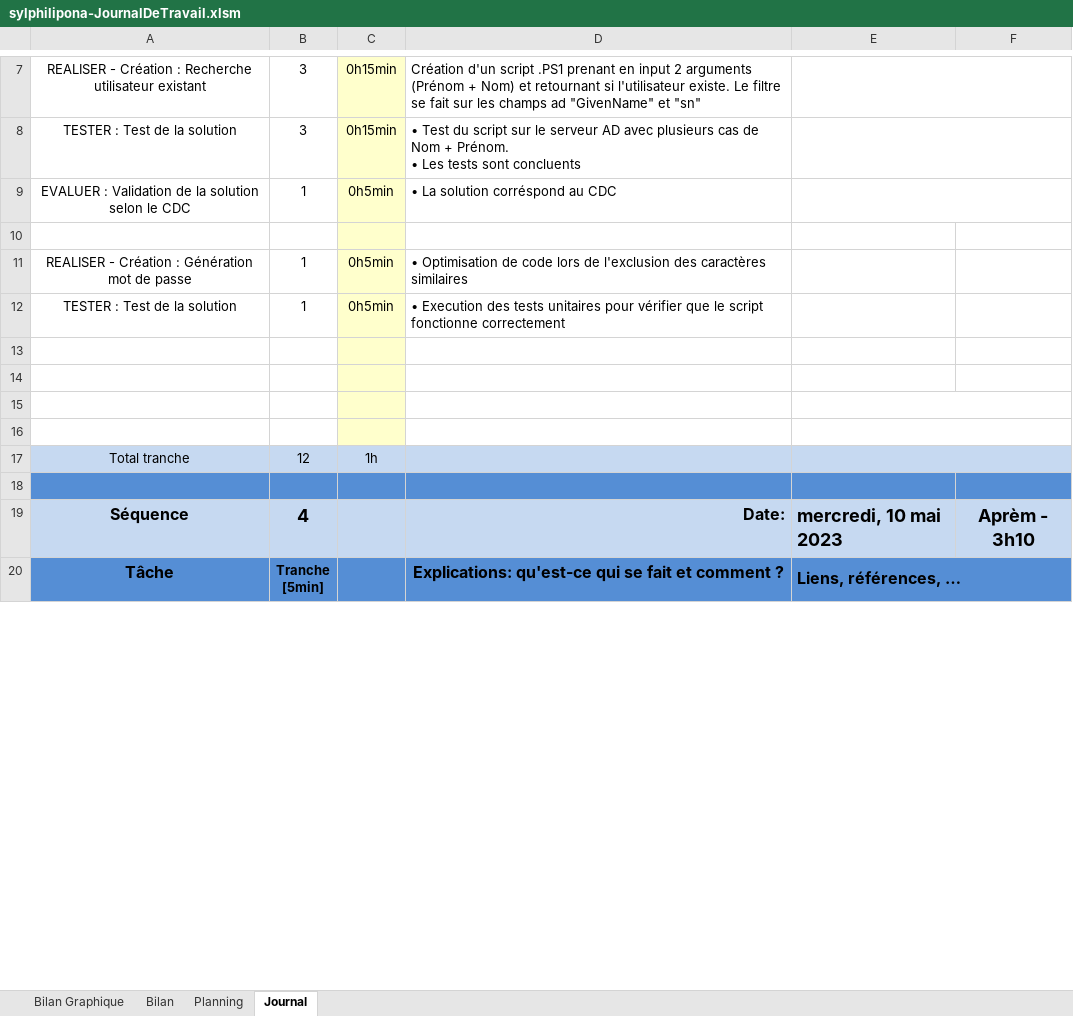
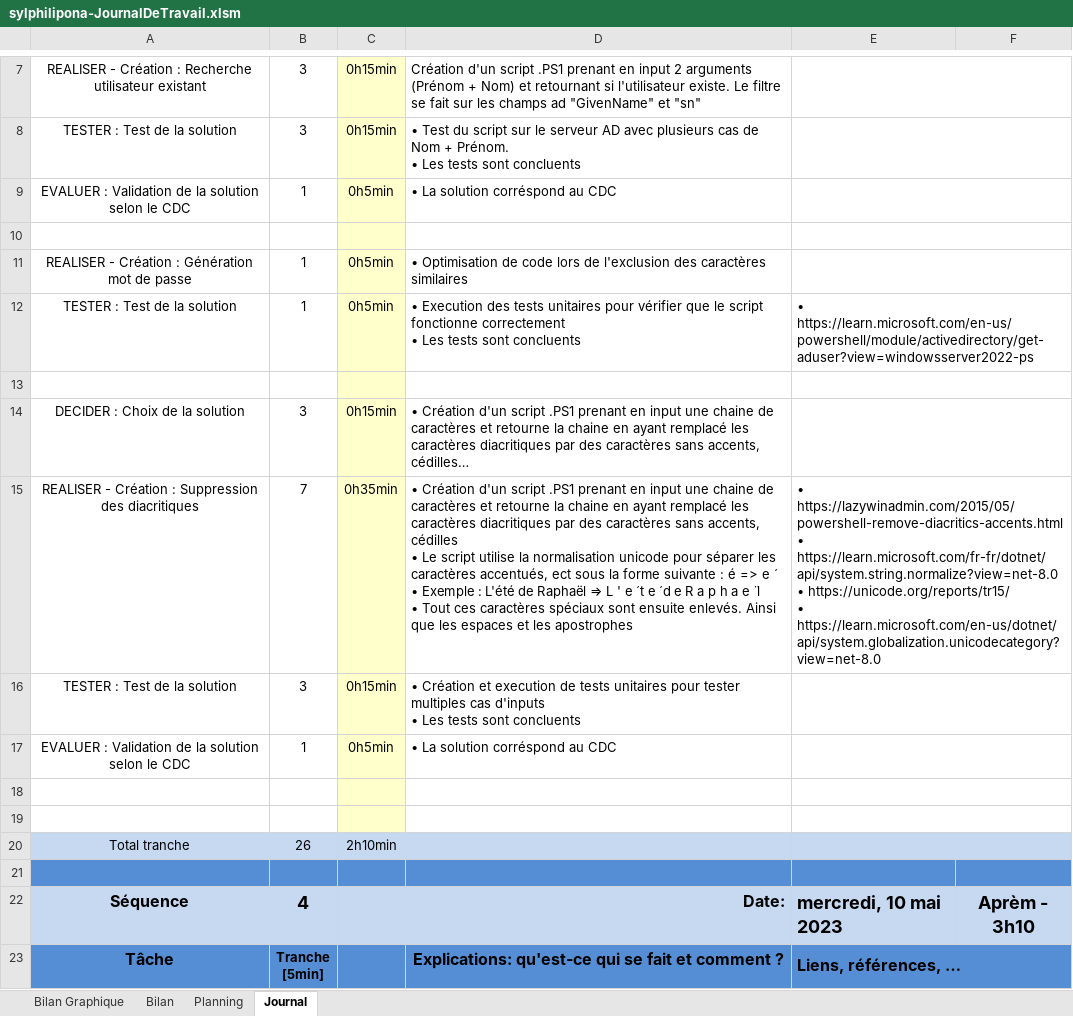
Before and after one commit to SylvainPhilipona/TPI-AD-Users-Management, an Excel workbook: Administratif/sylphilipona-JournalDeTravail.xlsm, sheet Journal, drawn as a sheet; only a part is shown, gaps mark what is left out; values as stored, in another font and other column widths than the file's, no borders; charts and pictures and conditional formats not drawn; 1 other sheet too large or unreadable and not compared; removed rows and columns are numbered as before the commit, all else as after; ↵ is a line break in a cell; the diff names each change by its address in the sheet, - before the commit and + after, or states it on an @@ line.

Commit message:
Dev: Remove string diacritics + UTF-8 With BOM encoding

```diff
--- a/Administratif/sylphilipona-JournalDeTravail.xlsm (sheet Journal)
+++ b/Administratif/sylphilipona-JournalDeTravail.xlsm (sheet Journal)
+E10:F10 merged
+E11:F11 merged
-D12: …fonctionne correctement
+D12: …fonctionne correctement ↵ • Les tests sont concluents
-E12: (empty)
+E12: • https://learn.microsoft.com/en-us/powershell/module/activedirectory/get-aduser?view=windowsserver2022-ps
+E12:F12 merged
+row 13: (empty)
+row 14: DECIDER : Choix de la solution | 3 | 0h15min | • Création d'un script .PS1 prenant en input une chaine de caractères et retourne la chaine en ayant remplacé les caractères diacritiques par des caractères sans accents, cédilles…
+row 15: REALISER - Création : Suppression des diacritiques | 7 | 0h35min | • Création d'un script .PS1 prenant en input une chaine de caractères et retourne la chaine en ayant remplacé les caractères diacritiques par des caractères sans accents, cédilles ↵ • Le script utilise la normalisation unicode pour séparer les caractères accentués, ect sous la forme suivante : é => e ´ ↵ • Exemple : L'été de Raphaël => L ' e ́ t e ́ d e R a p h a e ̈ l ↵ • Tout ces caractères spéciaux sont ensuite enlevés. Ainsi que les espaces et les apostrophes | • https://lazywinadmin.com/2015/05/powershell-remove-diacritics-accents.html ↵ • https://learn.microsoft.com/fr-fr/dotnet/api/system.string.normalize?view=net-8.0 ↵ • https://unicode.org/reports/tr15/ ↵ • https://learn.microsoft.com/en-us/dotnet/api/system.globalization.unicodecategory?view=net-8.0
+row 16: TESTER : Test de la solution | 3 | 0h15min | • Création et execution de tests unitaires pour tester multiples cas d'inputs ↵ • Les tests sont concluents
+row 17: EVALUER : Validation de la solution selon le CDC | 1 | 0h5min | • La solution corréspond au CDC
+E18:F18 merged
+E19:F19 merged
-row 15: (empty)
-row 16: (empty)
-B20: 12
+B20: 26
-C20: 1h
+C20: 2h10min
```
Also changed, not shown: formulas that keep their value, charts or pictures, 5 other files.
